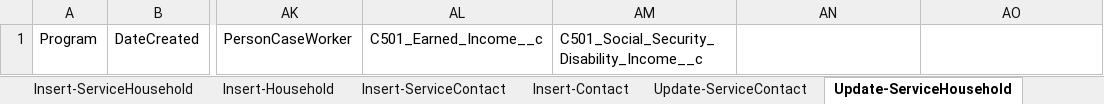
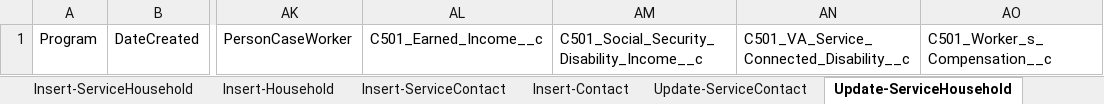
Before and after one commit to Uncruise/Salesforce-Importer, an Excel workbook: Clients/OPPCO/OPPCO-HousingPool_Prod.xlsx, sheet Update-ServiceHousehold, drawn as a sheet; only a part is shown, gaps mark what is left out; values as stored, in another font and other column widths than the file's, no borders; table styles not drawn; the diff names each change by its address in the sheet, - before the commit and + after, or states it on an @@ line.

```diff
--- a/Clients/OPPCO/OPPCO-HousingPool_Prod.xlsx (sheet Update-ServiceHousehold)
+++ b/Clients/OPPCO/OPPCO-HousingPool_Prod.xlsx (sheet Update-ServiceHousehold)
-AN1: (empty)
+AN1: C501_VA_Service_Connected_Disability__c
-AO1: (empty)
+AO1: C501_Worker_s_Compensation__c
```
Also changed, not shown: Clients/OPPCO/OPPCO-ChildPlus_Prod.xlsx, Clients/OPPCO/OPPCO-LIHEAP_Prod.xlsx, 3 other files.
